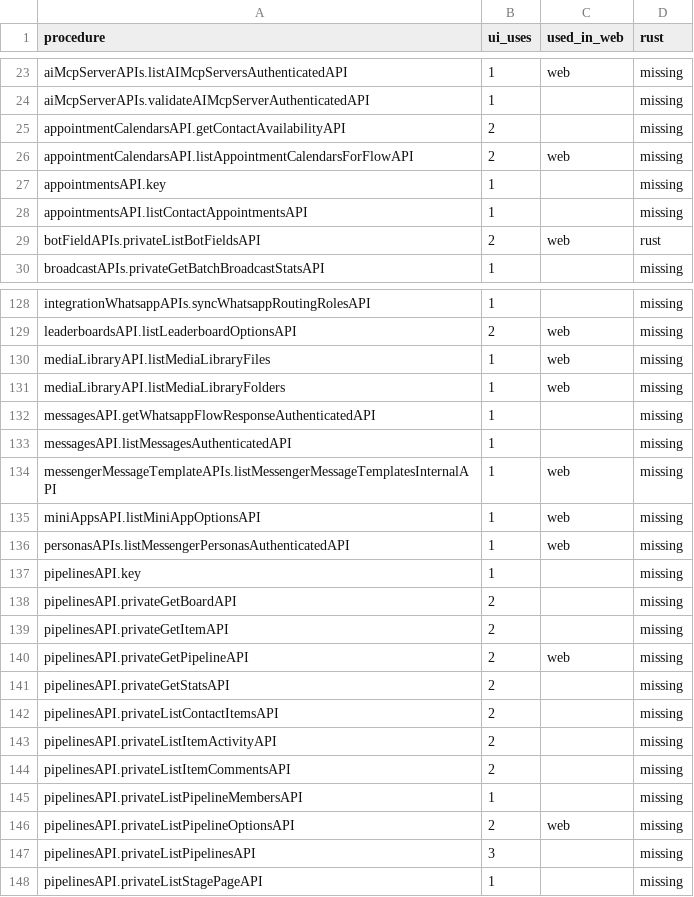
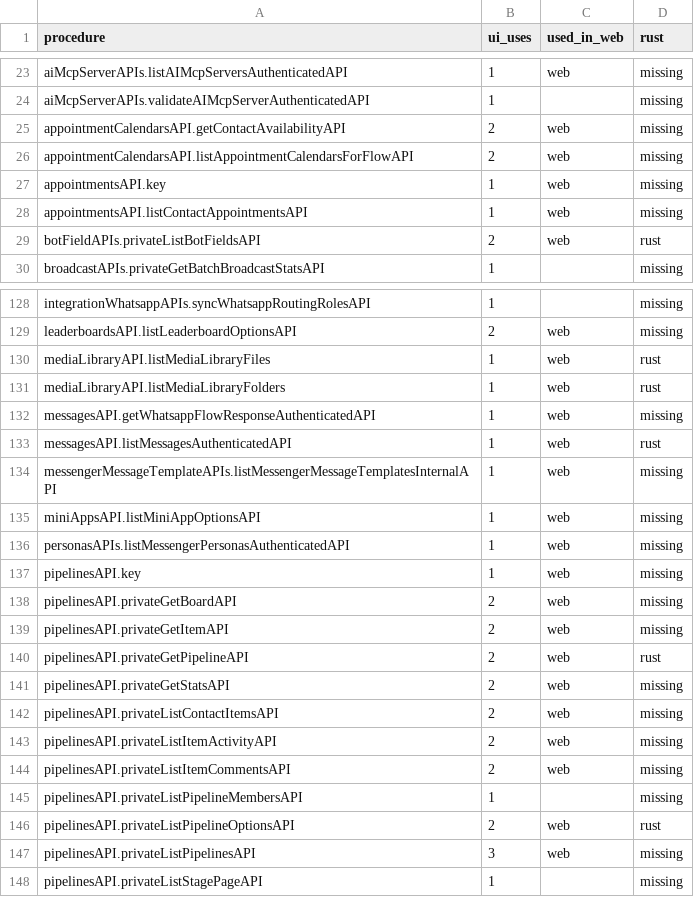
Before and after one commit to AlexTs10/ChatbotX, a TSV file: conversion/specs/P4-procedures.tsv, drawn as a sheet; only a part is shown, gaps mark what is left out; the diff covers the shown part only.

```diff
--- a/conversion/specs/P4-procedures.tsv
+++ b/conversion/specs/P4-procedures.tsv
@@ -24,6 +24,6 @@ aiMcpServerAPIs.listAIMcpServersAuthenticatedAPI	1	web	missing
 aiMcpServerAPIs.validateAIMcpServerAuthenticatedAPI	1		missing
-appointmentCalendarsAPI.getContactAvailabilityAPI	2		missing
+appointmentCalendarsAPI.getContactAvailabilityAPI	2	web	missing
 appointmentCalendarsAPI.listAppointmentCalendarsForFlowAPI	2	web	missing
-appointmentsAPI.key	1		missing
-appointmentsAPI.listContactAppointmentsAPI	1		missing
+appointmentsAPI.key	1	web	missing
+appointmentsAPI.listContactAppointmentsAPI	1	web	missing
 botFieldAPIs.privateListBotFieldsAPI	2	web	rust
@@ -129,6 +129,6 @@ integrationWhatsappAPIs.syncWhatsappRoutingRolesAPI	1		missing
 leaderboardsAPI.listLeaderboardOptionsAPI	2	web	missing
-mediaLibraryAPI.listMediaLibraryFiles	1	web	missing
-mediaLibraryAPI.listMediaLibraryFolders	1	web	missing
-messagesAPI.getWhatsappFlowResponseAuthenticatedAPI	1		missing
-messagesAPI.listMessagesAuthenticatedAPI	1		missing
+mediaLibraryAPI.listMediaLibraryFiles	1	web	rust
+mediaLibraryAPI.listMediaLibraryFolders	1	web	rust
+messagesAPI.getWhatsappFlowResponseAuthenticatedAPI	1	web	missing
+messagesAPI.listMessagesAuthenticatedAPI	1	web	rust
 messengerMessageTemplateAPIs.listMessengerMessageTemplatesInternalAPI	1	web	missing
@@ -136,13 +136,13 @@ miniAppsAPI.listMiniAppOptionsAPI	1	web	missing
 personasAPIs.listMessengerPersonasAuthenticatedAPI	1	web	missing
-pipelinesAPI.key	1		missing
-pipelinesAPI.privateGetBoardAPI	2		missing
-pipelinesAPI.privateGetItemAPI	2		missing
-pipelinesAPI.privateGetPipelineAPI	2	web	missing
-pipelinesAPI.privateGetStatsAPI	2		missing
-pipelinesAPI.privateListContactItemsAPI	2		missing
-pipelinesAPI.privateListItemActivityAPI	2		missing
-pipelinesAPI.privateListItemCommentsAPI	2		missing
+pipelinesAPI.key	1	web	missing
+pipelinesAPI.privateGetBoardAPI	2	web	missing
+pipelinesAPI.privateGetItemAPI	2	web	missing
+pipelinesAPI.privateGetPipelineAPI	2	web	rust
+pipelinesAPI.privateGetStatsAPI	2	web	missing
+pipelinesAPI.privateListContactItemsAPI	2	web	missing
+pipelinesAPI.privateListItemActivityAPI	2	web	missing
+pipelinesAPI.privateListItemCommentsAPI	2	web	missing
 pipelinesAPI.privateListPipelineMembersAPI	1		missing
-pipelinesAPI.privateListPipelineOptionsAPI	2	web	missing
-pipelinesAPI.privateListPipelinesAPI	3		missing
+pipelinesAPI.privateListPipelineOptionsAPI	2	web	rust
+pipelinesAPI.privateListPipelinesAPI	3	web	missing
 pipelinesAPI.privateListStagePageAPI	1		missing
```
Also changed, not shown: 18 edited cells elsewhere in this file, conversion/specs/P4-actions.tsv, conversion/specs/P4-routes.tsv, 2 other files.
